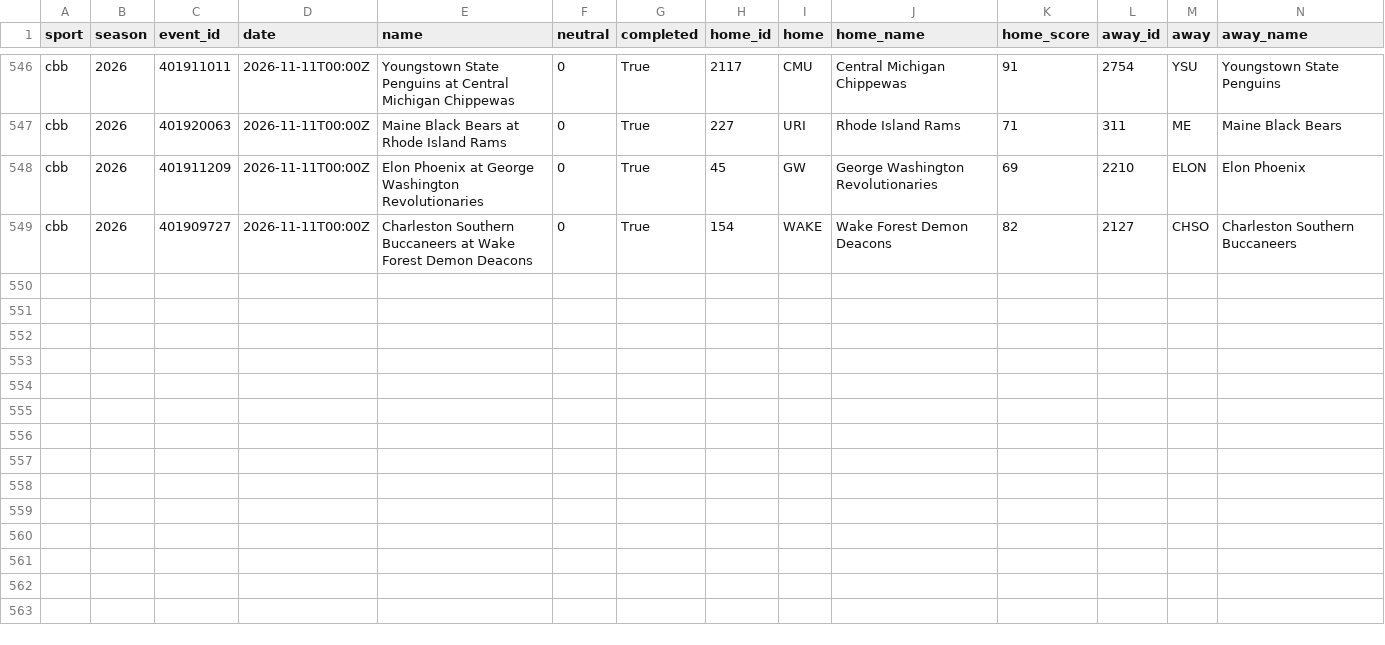
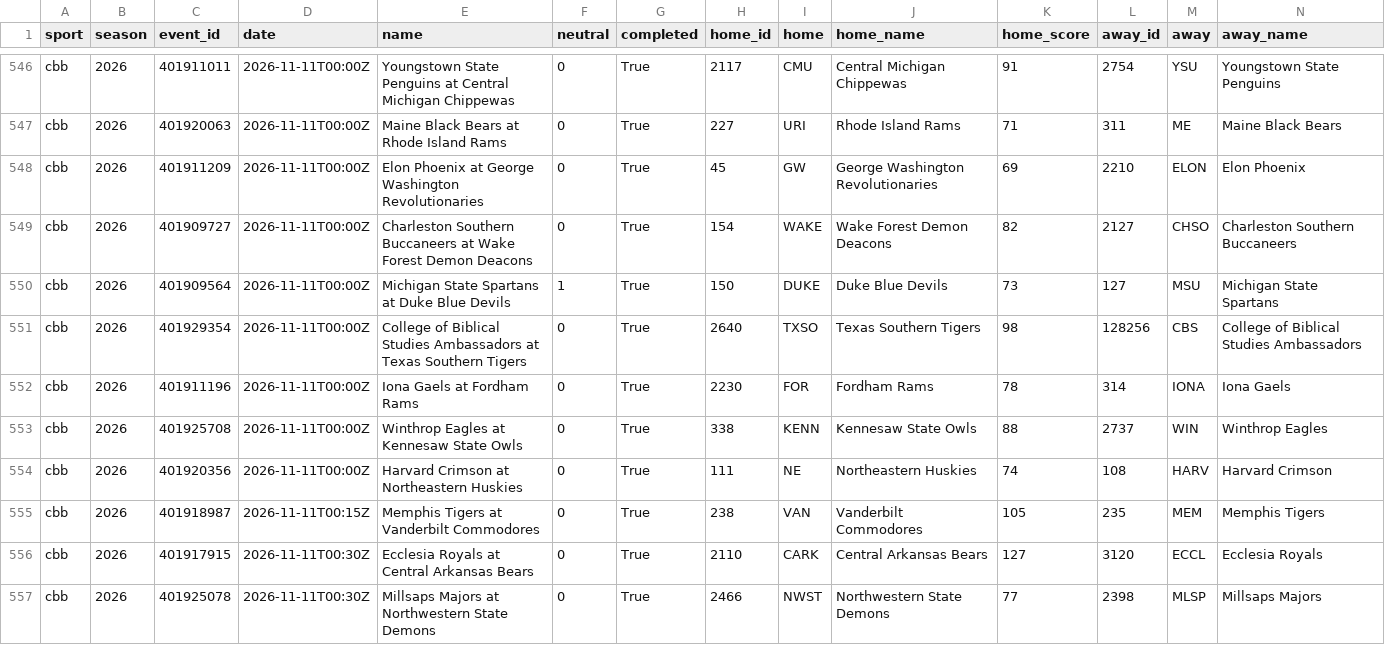
Before and after one commit to adotscotty/HandsDownAI, a CSV file: data/current_cbb.csv, drawn as a sheet; only a part is shown, gaps mark what is left out; rows hold the shown columns only; the diff names each change by its address in the sheet, - before the commit and + after, or states it on an @@ line.

```diff
--- a/data/current_cbb.csv
+++ b/data/current_cbb.csv
+row 550: cbb | 2026 | 401909564 | 2026-11-11T00:00Z | Michigan State Spartans at Duke Blue Devils | 1 | True | 150 | DUKE | Duke Blue Devils | 73 | 127 | MSU | Michigan State Spartans
+row 551: cbb | 2026 | 401929354 | 2026-11-11T00:00Z | College of Biblical Studies Ambassadors at Texas Southern Tigers | 0 | True | 2640 | TXSO | Texas Southern Tigers | 98 | 128256 | CBS | College of Biblical Studies Ambassadors
+row 552: cbb | 2026 | 401911196 | 2026-11-11T00:00Z | Iona Gaels at Fordham Rams | 0 | True | 2230 | FOR | Fordham Rams | 78 | 314 | IONA | Iona Gaels
+row 553: cbb | 2026 | 401925708 | 2026-11-11T00:00Z | Winthrop Eagles at Kennesaw State Owls | 0 | True | 338 | KENN | Kennesaw State Owls | 88 | 2737 | WIN | Winthrop Eagles
+row 554: cbb | 2026 | 401920356 | 2026-11-11T00:00Z | Harvard Crimson at Northeastern Huskies | 0 | True | 111 | NE | Northeastern Huskies | 74 | 108 | HARV | Harvard Crimson
+row 555: cbb | 2026 | 401918987 | 2026-11-11T00:15Z | Memphis Tigers at Vanderbilt Commodores | 0 | True | 238 | VAN | Vanderbilt Commodores | 105 | 235 | MEM | Memphis Tigers
+row 556: cbb | 2026 | 401917915 | 2026-11-11T00:30Z | Ecclesia Royals at Central Arkansas Bears | 0 | True | 2110 | CARK | Central Arkansas Bears | 127 | 3120 | ECCL | Ecclesia Royals
+row 557: cbb | 2026 | 401925078 | 2026-11-11T00:30Z | Millsaps Majors at Northwestern State Demons | 0 | True | 2466 | NWST | Northwestern State Demons | 77 | 2398 | MLSP | Millsaps Majors
```
Also changed, not shown: data/pregame_log.csv, data/season_cbb.csv, 1 other file.
